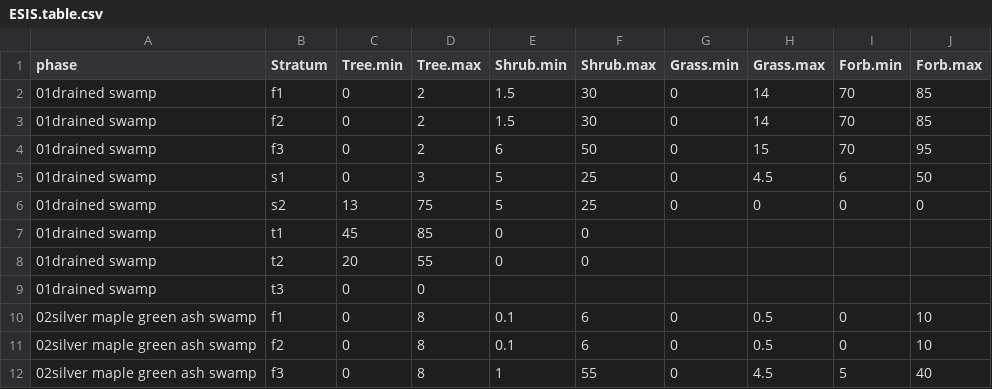
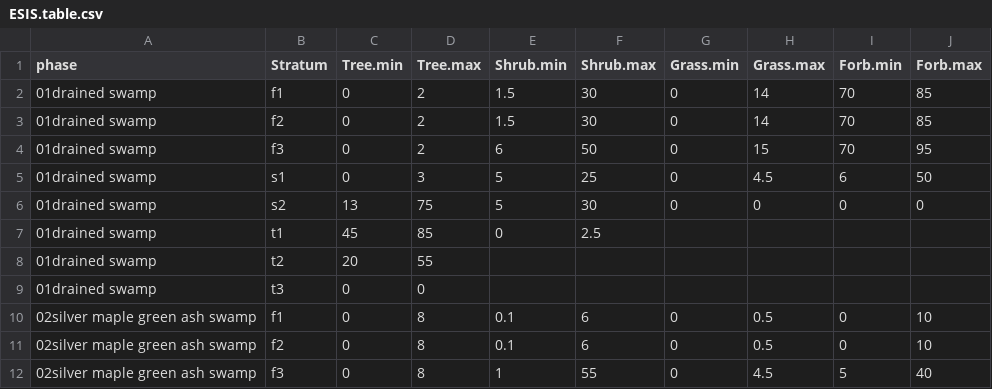
Before and after one commit to phytoclast/match_pedon_site, a CSV file: output/ESIS.table.csv, drawn as a sheet; only a part is shown; the diff covers the shown part only.

```diff
--- a/output/ESIS.table.csv
+++ b/output/ESIS.table.csv
@@ -5,5 +5,5 @@
 "01drained swamp","s1",0,3,5,25,0,4.5,6,50
-"01drained swamp","s2",13,75,5,25,0,0,0,0
-"01drained swamp","t1",45,85,0,0,,,,
-"01drained swamp","t2",20,55,0,0,,,,
+"01drained swamp","s2",13,75,5,30,0,0,0,0
+"01drained swamp","t1",45,85,0,2.5,,,,
+"01drained swamp","t2",20,55,,,,,,
 "01drained swamp","t3",0,0,,,,,,
```
Also changed, not shown: 23 edited cells elsewhere in this file, output/ESIS.table2.csv, output/Forest.Overstory.csv, 4 other files.
